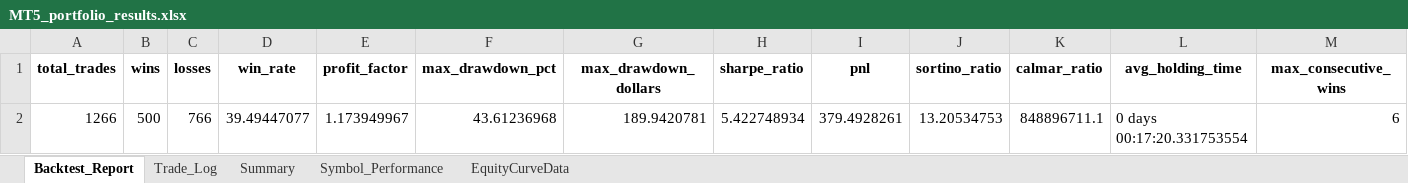
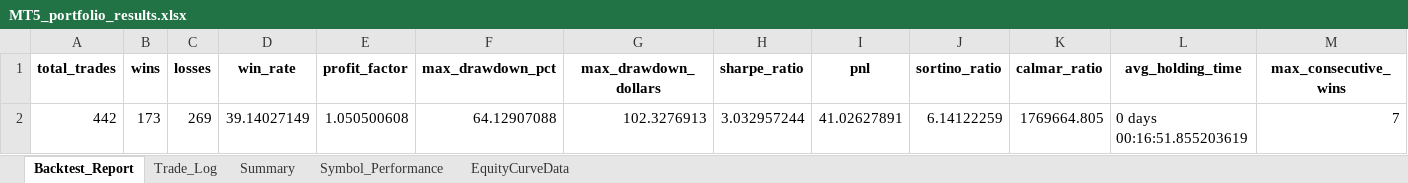
Before and after one commit to tapimihlali/Robots, an Excel workbook: Deriv_EMA_Outputs/MT5_portfolio_results.xlsx, sheet Backtest_Report, drawn as a sheet; only a part is shown; values as stored, in another font and other column widths than the file's, no borders; charts and pictures not drawn; removed rows and columns are numbered as before the commit, all else as after; rows hold the shown columns only; the diff names each change by its address in the sheet, - before the commit and + after, or states it on an @@ line.

```diff
--- a/Deriv_EMA_Outputs/MT5_portfolio_results.xlsx (sheet Backtest_Report)
+++ b/Deriv_EMA_Outputs/MT5_portfolio_results.xlsx (sheet Backtest_Report)
-row 2: 1266 | 500 | 766 | 39.49447077 | 1.173949967 | 43.61236968 | 189.9420781 | 5.422748934 | 379.4928261 | 13.20534753 | 848896711.1 | 0 days 00:17:20.331753554 | 6
+row 2: 442 | 173 | 269 | 39.14027149 | 1.050500608 | 64.12907088 | 102.3276913 | 3.032957244 | 41.02627891 | 6.14122259 | 1769664.805 | 0 days 00:16:51.855203619 | 7
```
Also changed, not shown: sheet Trade_Log, sheet EquityCurveData, sheet Symbol_Performance, sheet Summary, charts or pictures, ORB_Outputs/ORB_portfolio_results.xlsx, 25 other files.
